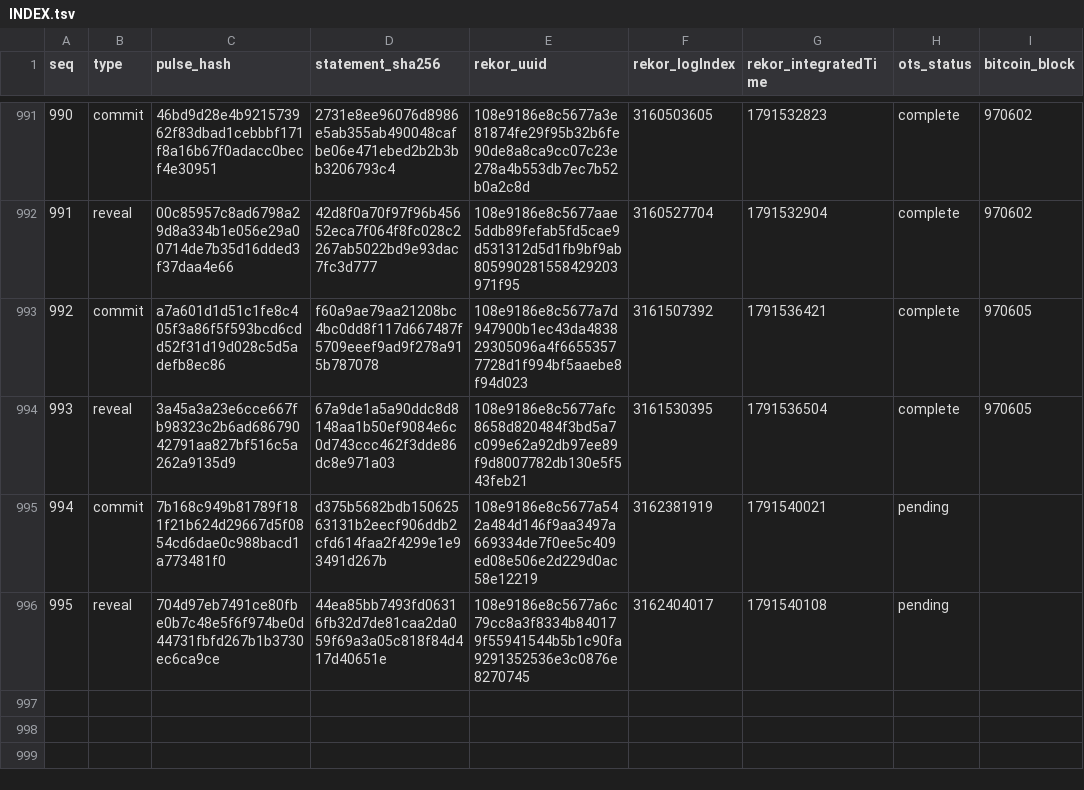
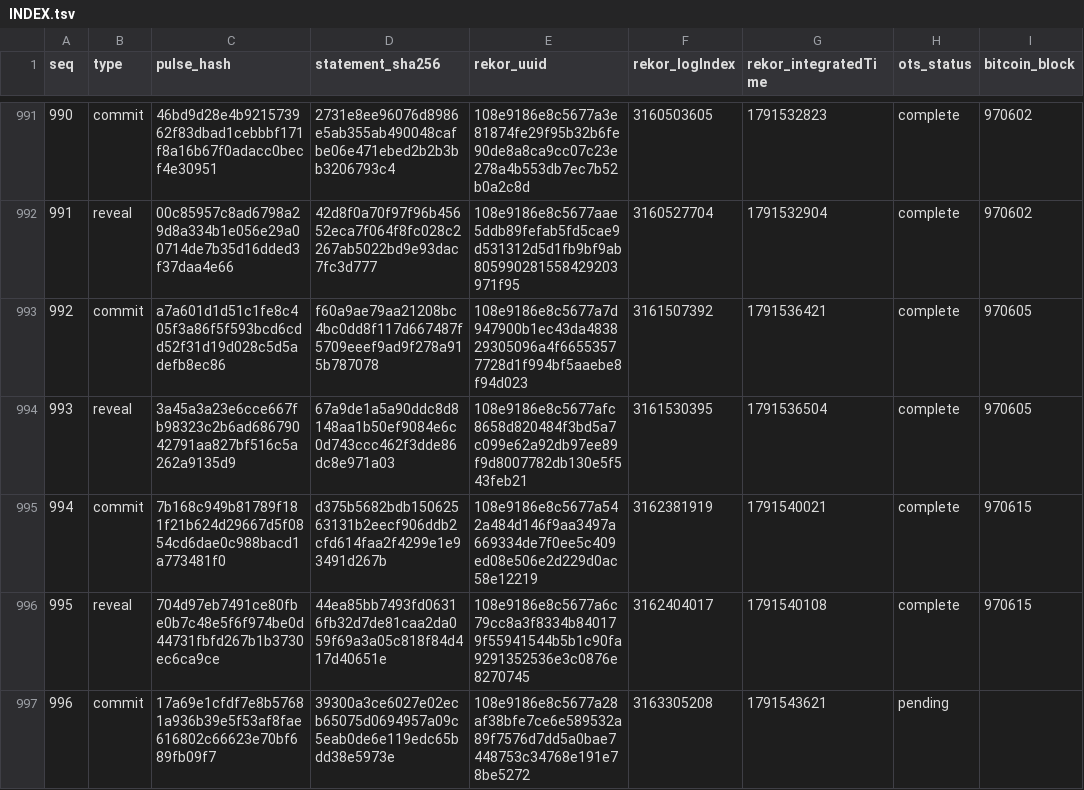
Before and after one commit to docdailey/qrng-beacon-log, a TSV file: INDEX.tsv, drawn as a sheet; only a part is shown, gaps mark what is left out.

Commit message:
anchors: 996 pulses anchored (run 37921068707)

```diff
--- a/INDEX.tsv
+++ b/INDEX.tsv
@@ -994,3 +994,4 @@ seq	type	pulse_hash	statement_sha256	rekor_uuid	rekor_logIndex	rekor_integratedT
 993	reveal	3a45a3a23e6cce667fb98323c2b6ad68679042791aa827bf516c5a262a9135d9	67a9de1a5a90ddc8d8148aa1b50ef9084e6c0d743ccc462f3dde86dc8e971a03	108e9186e8c5677afc8658d820484f3bd5a7c099e62a92db97ee89f9d8007782db130e5f543feb21	3161530395	1791536504	complete	970605
-994	commit	7b168c949b81789f181f21b624d29667d5f0854cd6dae0c988bacd1a773481f0	d375b5682bdb15062563131b2eecf906ddb2cfd614faa2f4299e1e93491d267b	108e9186e8c5677a542a484d146f9aa3497a669334de7f0ee5c409ed08e506e2d229d0ac58e12219	3162381919	1791540021	pending	
-995	reveal	704d97eb7491ce80fbe0b7c48e5f6f974be0d44731fbfd267b1b3730ec6ca9ce	44ea85bb7493fd06316fb32d7de81caa2da059f69a3a05c818f84d417d40651e	108e9186e8c5677a6c79cc8a3f8334b840179f55941544b5b1c90fa9291352536e3c0876e8270745	3162404017	1791540108	pending	
+994	commit	7b168c949b81789f181f21b624d29667d5f0854cd6dae0c988bacd1a773481f0	d375b5682bdb15062563131b2eecf906ddb2cfd614faa2f4299e1e93491d267b	108e9186e8c5677a542a484d146f9aa3497a669334de7f0ee5c409ed08e506e2d229d0ac58e12219	3162381919	1791540021	complete	970615
+995	reveal	704d97eb7491ce80fbe0b7c48e5f6f974be0d44731fbfd267b1b3730ec6ca9ce	44ea85bb7493fd06316fb32d7de81caa2da059f69a3a05c818f84d417d40651e	108e9186e8c5677a6c79cc8a3f8334b840179f55941544b5b1c90fa9291352536e3c0876e8270745	3162404017	1791540108	complete	970615
+996	commit	17a69e1cfdf7e8b57681a936b39e5f53af8fae616802c66623e70bf689fb09f7	39300a3ce6027e02ecb65075d0694957a09c5eab0de6e119edc65bdd38e5973e	108e9186e8c5677a28af38bfe7ce6e589532a89f7576d7dd5a0bae7448753c34768e191e78be5272	3163305208	1791543621	pending	
```
Also changed, not shown: CHECKPOINTS.tsv, 9 other files.
